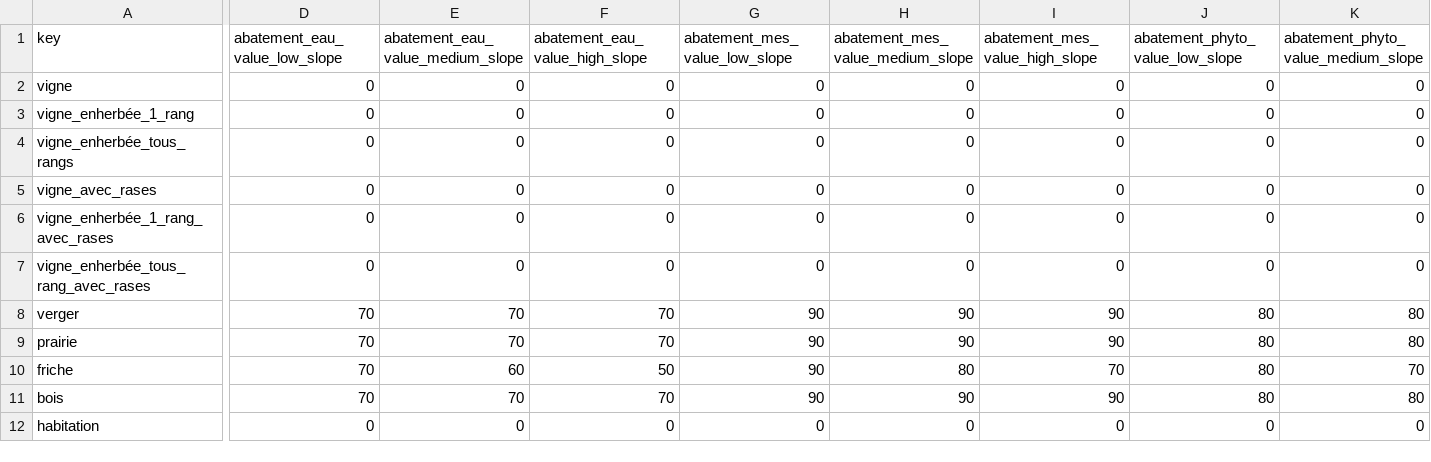
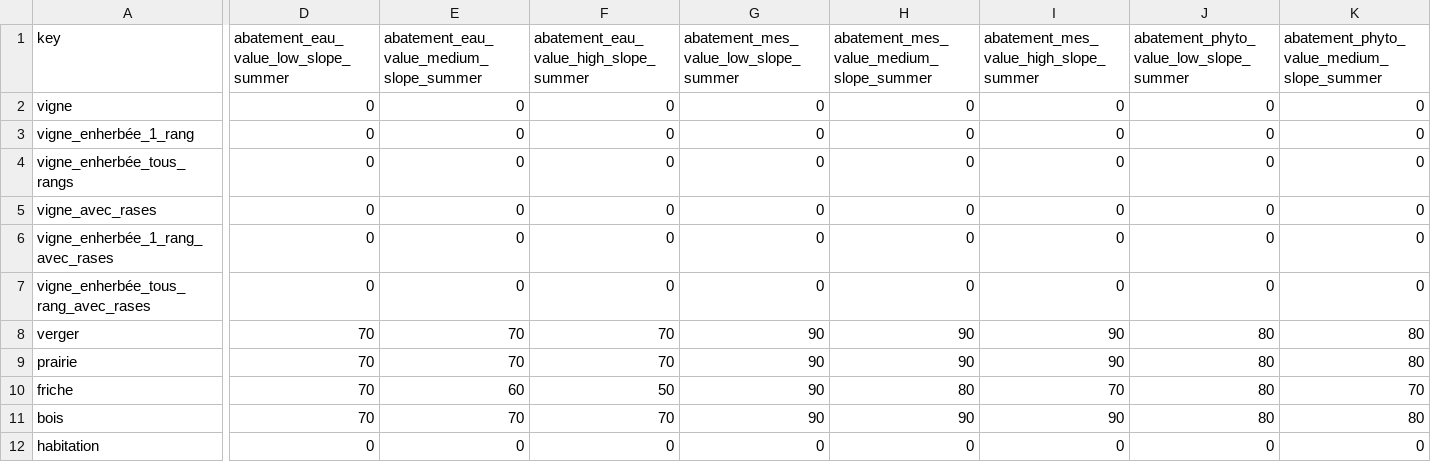
Before and after one commit to inrae/GeoMelba, a CSV file: serious_game/data/bv_beaujolais/land_cover.csv, drawn as a sheet; only a part is shown, gaps mark what is left out; the diff covers the shown part only; the diff names each change by its address in the sheet, - before the commit and + after, or states it on an @@ line.

Commit message:
fixed depreacated function and begin summer implementation

```diff
--- a/serious_game/data/bv_beaujolais/land_cover.csv
+++ b/serious_game/data/bv_beaujolais/land_cover.csv
-D1: abatement_eau_value_low_slope
+D1: abatement_eau_value_low_slope_summer
-E1: abatement_eau_value_medium_slope
+E1: abatement_eau_value_medium_slope_summer
-F1: abatement_eau_value_high_slope
+F1: abatement_eau_value_high_slope_summer
-G1: abatement_mes_value_low_slope
+G1: abatement_mes_value_low_slope_summer
-H1: abatement_mes_value_medium_slope
+H1: abatement_mes_value_medium_slope_summer
-I1: abatement_mes_value_high_slope
+I1: abatement_mes_value_high_slope_summer
-J1: abatement_phyto_value_low_slope
+J1: abatement_phyto_value_low_slope_summer
-K1: abatement_phyto_value_medium_slope
+K1: abatement_phyto_value_medium_slope_summer
```
Also changed, not shown: 28 edited cells elsewhere in this file, serious_game/data/bv_beaujolais/line_type.csv, serious_game/data/bv_gimond/land_cover.csv, 11 other files.
